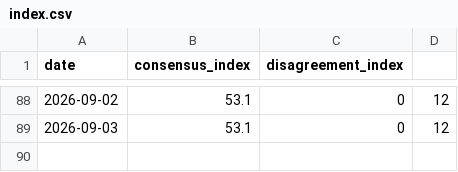
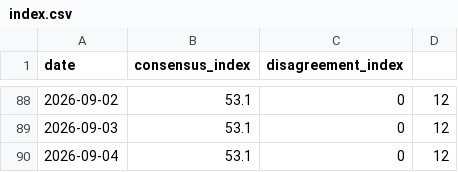
Before and after one commit to HenrikKolstad/avena-data, a CSV file: delphi/index.csv, drawn as a sheet; only a part is shown, gaps mark what is left out; the diff names each change by its address in the sheet, - before the commit and + after, or states it on an @@ line.

```diff
--- a/delphi/index.csv
+++ b/delphi/index.csv
+row 90: 2026-09-04 | 53.1 | 0 | 12
```
Also changed, not shown: market/movement-ledger.csv, market/moves.csv, 9 other files.
